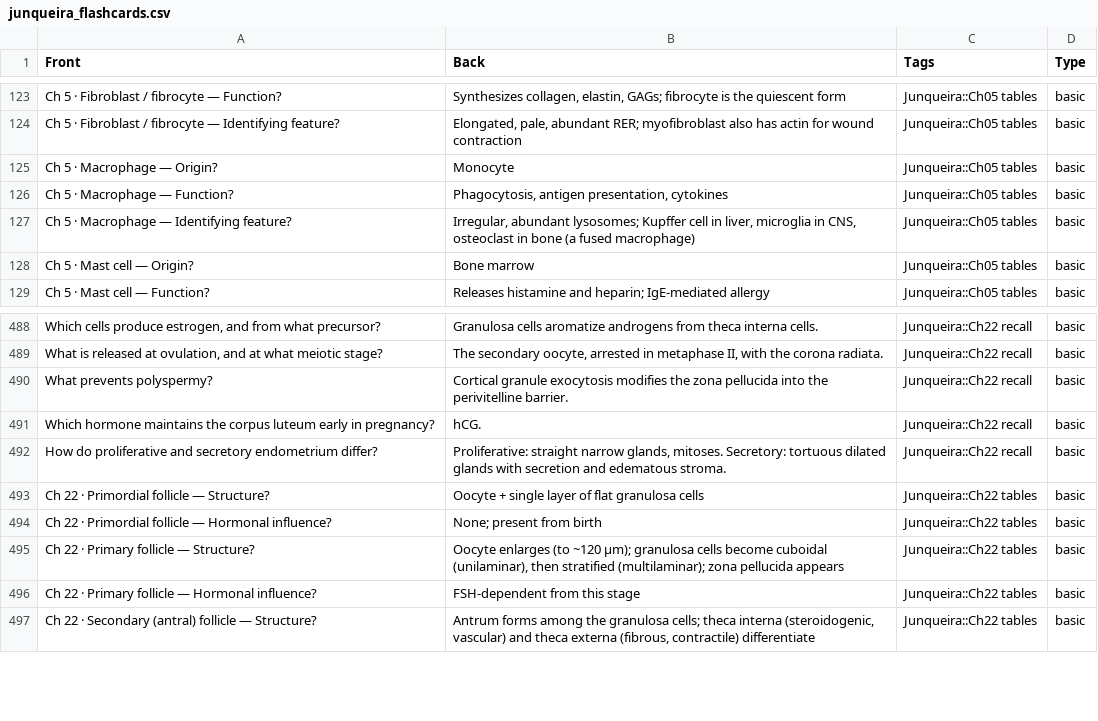
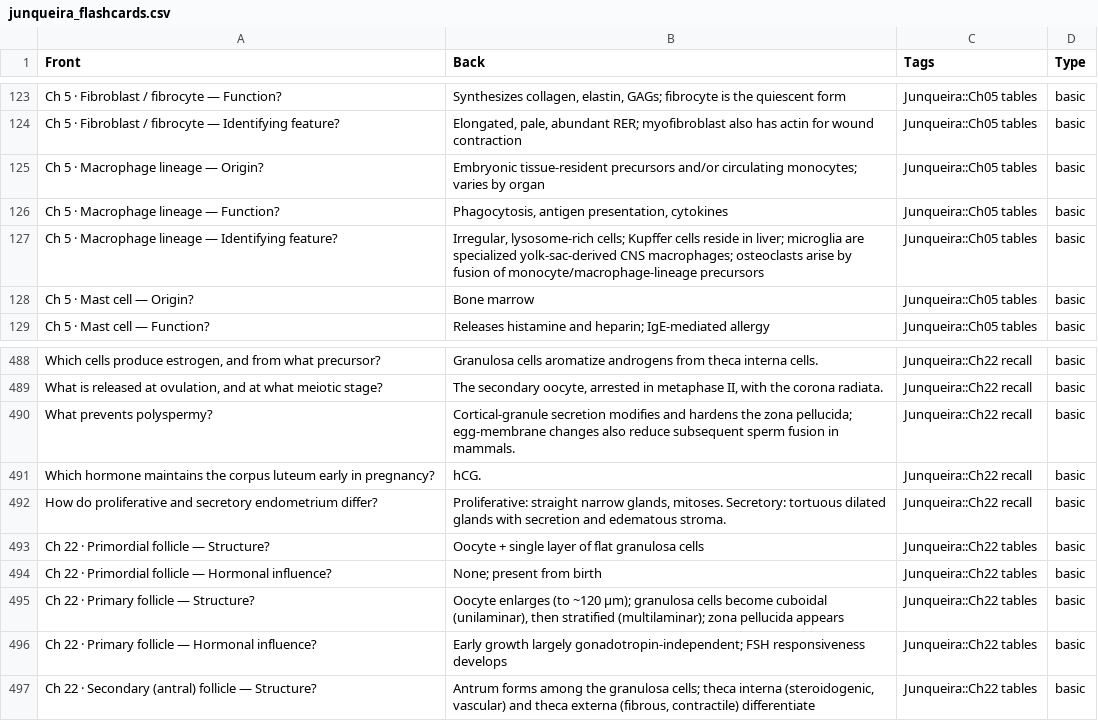
Before and after one commit to alfrotan-glitch/Books, a CSV file: junqueira-exam-guide/deliverables/junqueira_flashcards.csv, drawn as a sheet; only a part is shown, gaps mark what is left out; the diff names each change by its address in the sheet, - before the commit and + after, or states it on an @@ line.

```diff
--- a/junqueira-exam-guide/deliverables/junqueira_flashcards.csv
+++ b/junqueira-exam-guide/deliverables/junqueira_flashcards.csv
-A125 (Front): Ch 5 · Macrophage — Origin?
+A125 (Front): Ch 5 · Macrophage lineage — Origin?
-B125 (Back): Monocyte
+B125 (Back): Embryonic tissue-resident precursors and/or circulating monocytes; varies by organ
-A126 (Front): Ch 5 · Macrophage — Function?
+A126 (Front): Ch 5 · Macrophage lineage — Function?
-A127 (Front): Ch 5 · Macrophage — Identifying feature?
+A127 (Front): Ch 5 · Macrophage lineage — Identifying feature?
-B127 (Back): Irregular, abundant lysosomes; Kupffer cell in liver, microglia in CNS, osteoclast in bone (a fused macrophage)
+B127 (Back): Irregular, lysosome-rich cells; Kupffer cells reside in liver; microglia are specialized yolk-sac-derived CNS macrophages; osteoclasts arise by fusion of monocyte/macrophage-lineage precursors
-B490 (Back): Cortical granule exocytosis modifies the zona pellucida into the perivitelline barrier.
+B490 (Back): Cortical-granule secretion modifies and hardens the zona pellucida; egg-membrane changes also reduce subsequent sperm fusion in mammals.
-B496 (Back): FSH-dependent from this stage
+B496 (Back): Early growth largely gonadotropin-independent; FSH responsiveness develops
```
Also changed, not shown: 5 other files.
